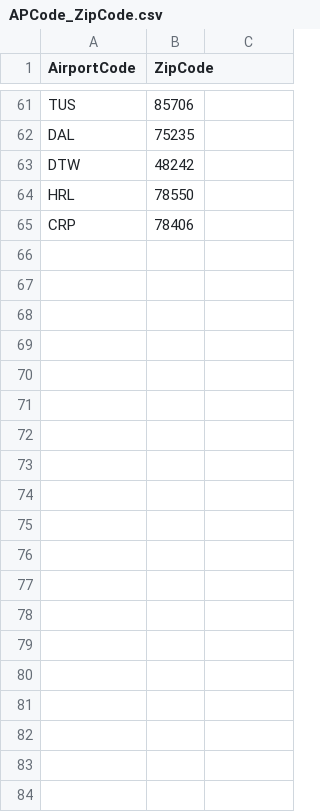
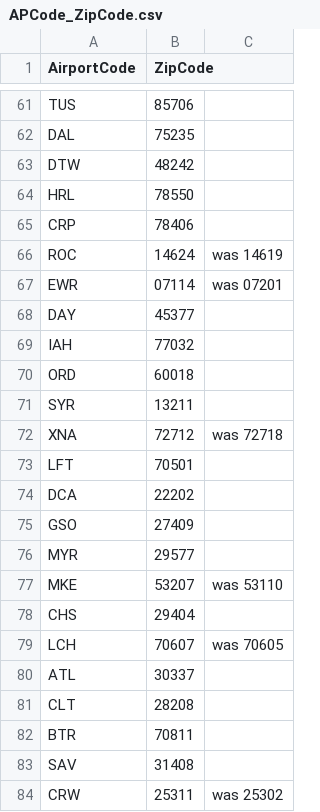
Before and after one commit to RoAjinkya/FlightDelay, a CSV file: data/APCode_ZipCode.csv, drawn as a sheet; only a part is shown, gaps mark what is left out; the diff covers the shown part only; the diff names each change by its address in the sheet, - before the commit and + after, or states it on an @@ line.

```diff
--- a/data/APCode_ZipCode.csv
+++ b/data/APCode_ZipCode.csv
+row 66: ROC | 14624 | was 14619
+row 67: EWR | 07114 | was 07201
+row 68: DAY | 45377
+row 69: IAH | 77032
+row 70: ORD | 60018
+row 71: SYR | 13211
+row 72: XNA | 72712 | was 72718
+row 73: LFT | 70501
+row 74: DCA | 22202
+row 75: GSO | 27409
+row 76: MYR | 29577
+row 77: MKE | 53207 | was 53110
+row 78: CHS | 29404
+row 79: LCH | 70607 | was 70605
+row 80: ATL | 30337
+row 81: CLT | 28208
+row 82: BTR | 70811
+row 83: SAV | 31408
+row 84: CRW | 25311 | was 25302
```
Also changed, not shown: 49 added rows elsewhere in this file, 20 other files.
